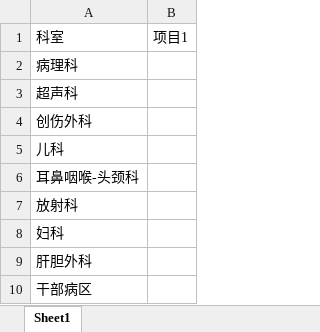
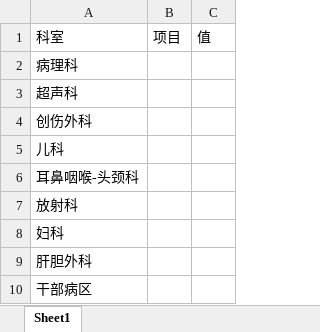
Before and after one commit to tilark/IMS, an Excel workbook: IMS/App_Data/DepartmentIndicatorStandardValue.xlsx, sheet Sheet1, drawn as a sheet; only a part is shown; values as stored, in another font and other column widths than the file's, no borders; removed rows and columns are numbered as before the commit, all else as after; the diff names each change by its address in the sheet, - before the commit and + after, or states it on an @@ line.

```diff
--- a/IMS/App_Data/DepartmentIndicatorStandardValue.xlsx (sheet Sheet1)
+++ b/IMS/App_Data/DepartmentIndicatorStandardValue.xlsx (sheet Sheet1)
-column B, row 1: 项目1
+column B, row 1: 项目
+column C, row 1: 值
```
Also changed, not shown: IMS/App_Data/DepartmentCategory.xlsx, IMS/App_Data/DepartmentCategoryIndicatorMap.xlsx, 33 other files.
